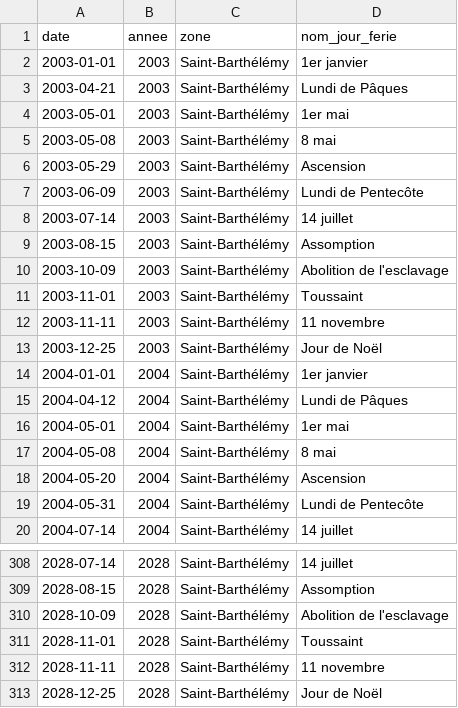
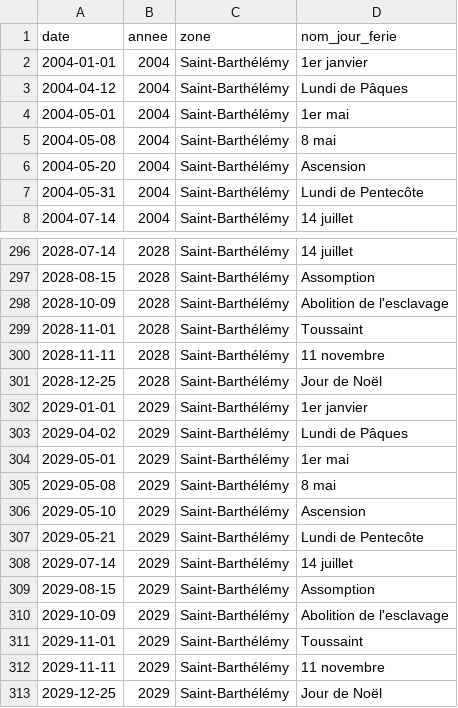
Before and after one commit to etalab/jours-feries-france-data, a CSV file: csv/jours_feries_saint-barthelemy.csv, drawn as a sheet; only a part is shown, gaps mark what is left out; removed rows and columns are numbered as before the commit, all else as after; the diff names each change by its address in the sheet, - before the commit and + after, or states it on an @@ line.

```diff
--- a/csv/jours_feries_saint-barthelemy.csv
+++ b/csv/jours_feries_saint-barthelemy.csv
-row 2: 2003-01-01 | 2003 | Saint-Barthélémy | 1er janvier
-row 3: 2003-04-21 | 2003 | Saint-Barthélémy | Lundi de Pâques
-row 4: 2003-05-01 | 2003 | Saint-Barthélémy | 1er mai
-row 5: 2003-05-08 | 2003 | Saint-Barthélémy | 8 mai
-row 6: 2003-05-29 | 2003 | Saint-Barthélémy | Ascension
-row 7: 2003-06-09 | 2003 | Saint-Barthélémy | Lundi de Pentecôte
-row 8: 2003-07-14 | 2003 | Saint-Barthélémy | 14 juillet
-row 9: 2003-08-15 | 2003 | Saint-Barthélémy | Assomption
-row 10: 2003-10-09 | 2003 | Saint-Barthélémy | Abolition de l'esclavage
-row 11: 2003-11-01 | 2003 | Saint-Barthélémy | Toussaint
-row 12: 2003-11-11 | 2003 | Saint-Barthélémy | 11 novembre
-row 13: 2003-12-25 | 2003 | Saint-Barthélémy | Jour de Noël
+row 302: 2029-01-01 | 2029 | Saint-Barthélémy | 1er janvier
+row 303: 2029-04-02 | 2029 | Saint-Barthélémy | Lundi de Pâques
+row 304: 2029-05-01 | 2029 | Saint-Barthélémy | 1er mai
+row 305: 2029-05-08 | 2029 | Saint-Barthélémy | 8 mai
+row 306: 2029-05-10 | 2029 | Saint-Barthélémy | Ascension
+row 307: 2029-05-21 | 2029 | Saint-Barthélémy | Lundi de Pentecôte
+row 308: 2029-07-14 | 2029 | Saint-Barthélémy | 14 juillet
+row 309: 2029-08-15 | 2029 | Saint-Barthélémy | Assomption
+row 310: 2029-10-09 | 2029 | Saint-Barthélémy | Abolition de l'esclavage
+row 311: 2029-11-01 | 2029 | Saint-Barthélémy | Toussaint
+row 312: 2029-11-11 | 2029 | Saint-Barthélémy | 11 novembre
+row 313: 2029-12-25 | 2029 | Saint-Barthélémy | Jour de Noël
```
Also changed, not shown: csv/jours_feries_polynesie-francaise.csv, csv/jours_feries_saint-martin.csv, 39 other files.
